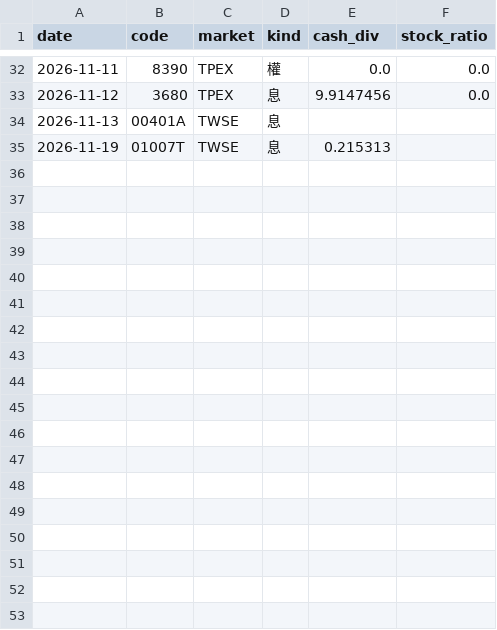
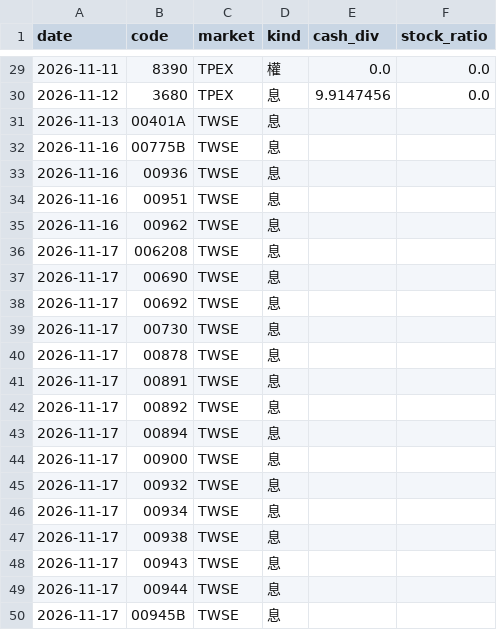
Before and after one commit to stevenhsiehsheng-ctrl/tw-stock-screener, a CSV file: data/extras/exdiv_upcoming.csv, drawn as a sheet; only a part is shown, gaps mark what is left out; the shorter side is filled out with more unchanged rows; the diff covers the shown part only.

```diff
--- a/data/extras/exdiv_upcoming.csv
+++ b/data/extras/exdiv_upcoming.csv
@@ -34 +31,20 @@ date,code,market,kind,cash_div,stock_ratio
 2026-11-13,00401A,TWSE,息,,
+2026-11-16,00775B,TWSE,息,,
+2026-11-16,00936,TWSE,息,,
+2026-11-16,00951,TWSE,息,,
+2026-11-16,00962,TWSE,息,,
+2026-11-17,006208,TWSE,息,,
+2026-11-17,00690,TWSE,息,,
+2026-11-17,00692,TWSE,息,,
+2026-11-17,00730,TWSE,息,,
+2026-11-17,00878,TWSE,息,,
+2026-11-17,00891,TWSE,息,,
+2026-11-17,00892,TWSE,息,,
+2026-11-17,00894,TWSE,息,,
+2026-11-17,00900,TWSE,息,,
+2026-11-17,00932,TWSE,息,,
+2026-11-17,00934,TWSE,息,,
+2026-11-17,00938,TWSE,息,,
+2026-11-17,00943,TWSE,息,,
+2026-11-17,00944,TWSE,息,,
+2026-11-17,00945B,TWSE,息,,
```
Also changed, not shown: 16 added rows, 3 removed rows and 3 edited cells elsewhere in this file, data/extras/inst.csv, data/extras/shares.csv, 2 other files.
